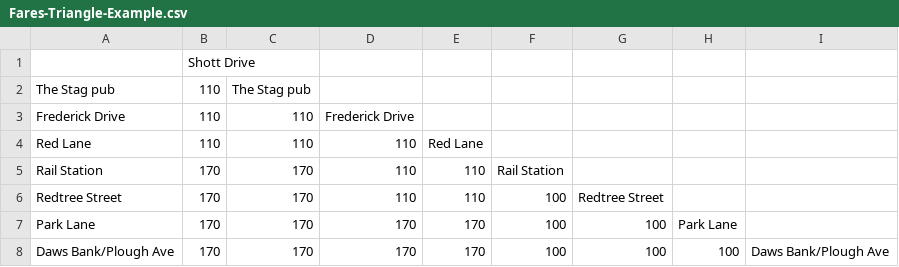
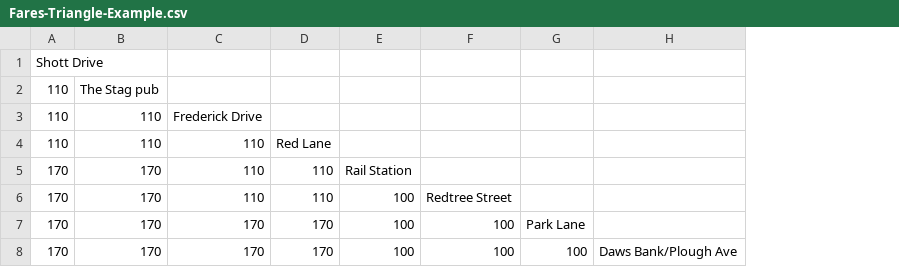
Before and after one commit to fares-data-build-tool/create-data, a CSV file: repos/fdbt-site/src/assets/files/Fares-Triangle-Example.csv, drawn as a sheet; the diff names each change by its address in the sheet, - before the commit and + after, or states it on an @@ line.

```diff
--- a/repos/fdbt-site/src/assets/files/Fares-Triangle-Example.csv
+++ b/repos/fdbt-site/src/assets/files/Fares-Triangle-Example.csv
-column A, rows 2-8: The Stag pub | Frederick Drive | Red Lane | Rail Station | Redtree Street | Park Lane | Daws Bank/Plough Ave
```
Also changed, not shown: 5 other files.
